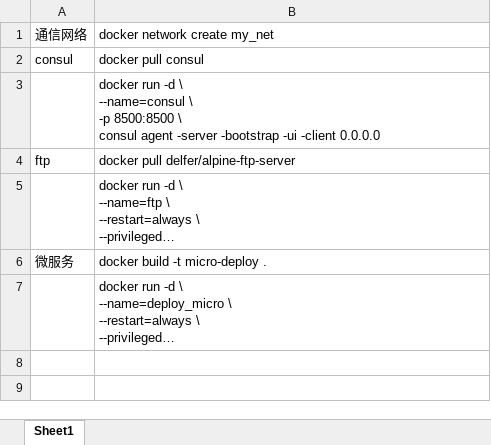
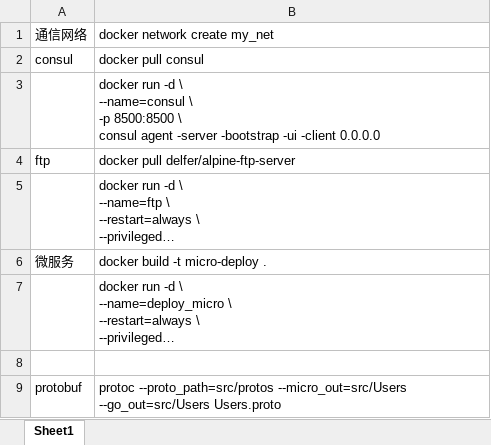
Before and after one commit to liuzhaomax/maxmicro, an Excel workbook: deploy/部署.xlsx, sheet Sheet1, drawn as a sheet; long unchanged cells end in …; values as stored, in another font and other column widths than the file's, no borders; the diff names each change by its address in the sheet, - before the commit and + after, or states it on an @@ line.

```diff
--- a/deploy/部署.xlsx (sheet Sheet1)
+++ b/deploy/部署.xlsx (sheet Sheet1)
+row 8: (empty)
+row 9: protobuf | protoc --proto_path=src/protos --micro_out=src/Users --go_out=src/Users Users.proto
```
Also changed, not shown: 2 other files.
